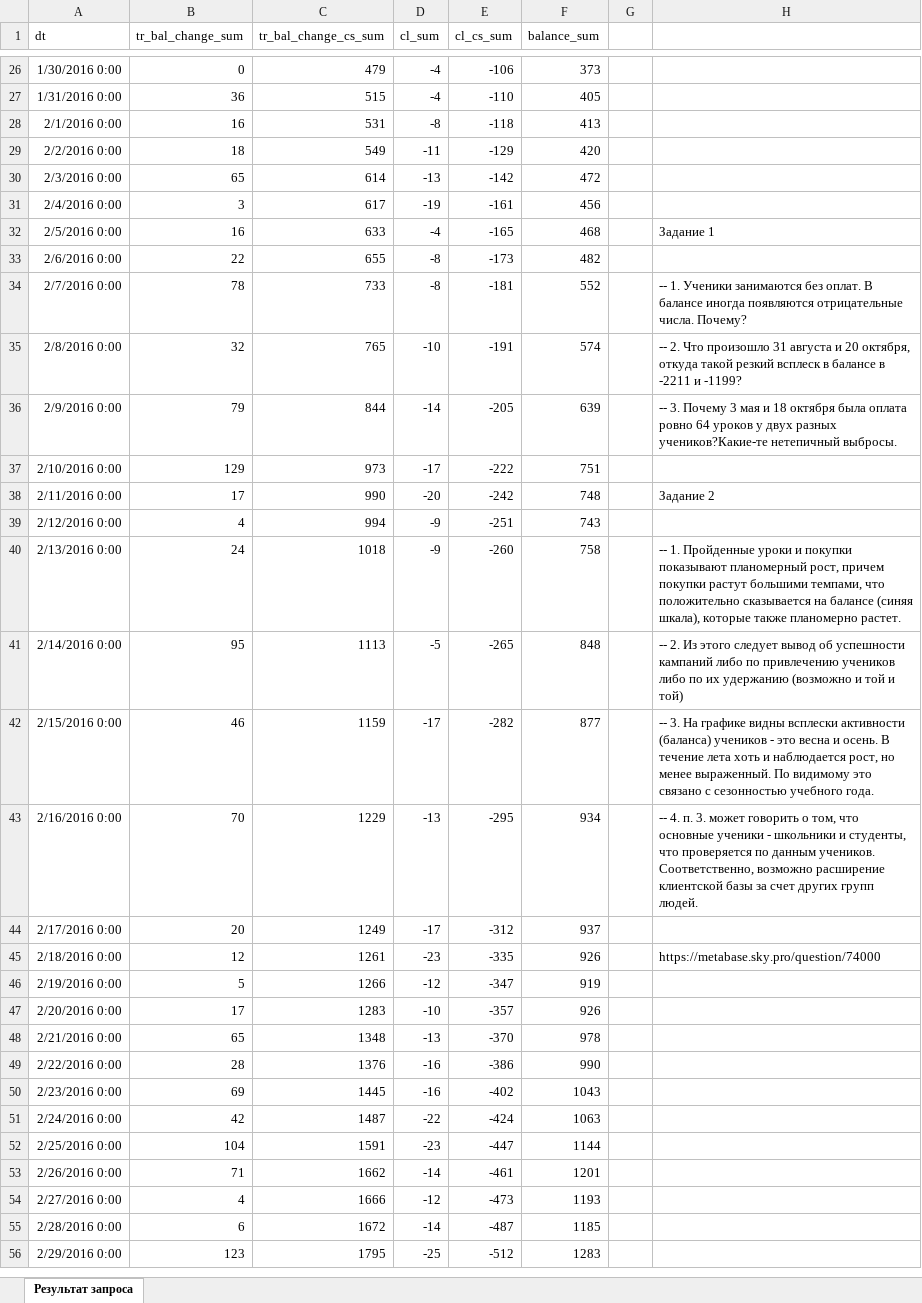
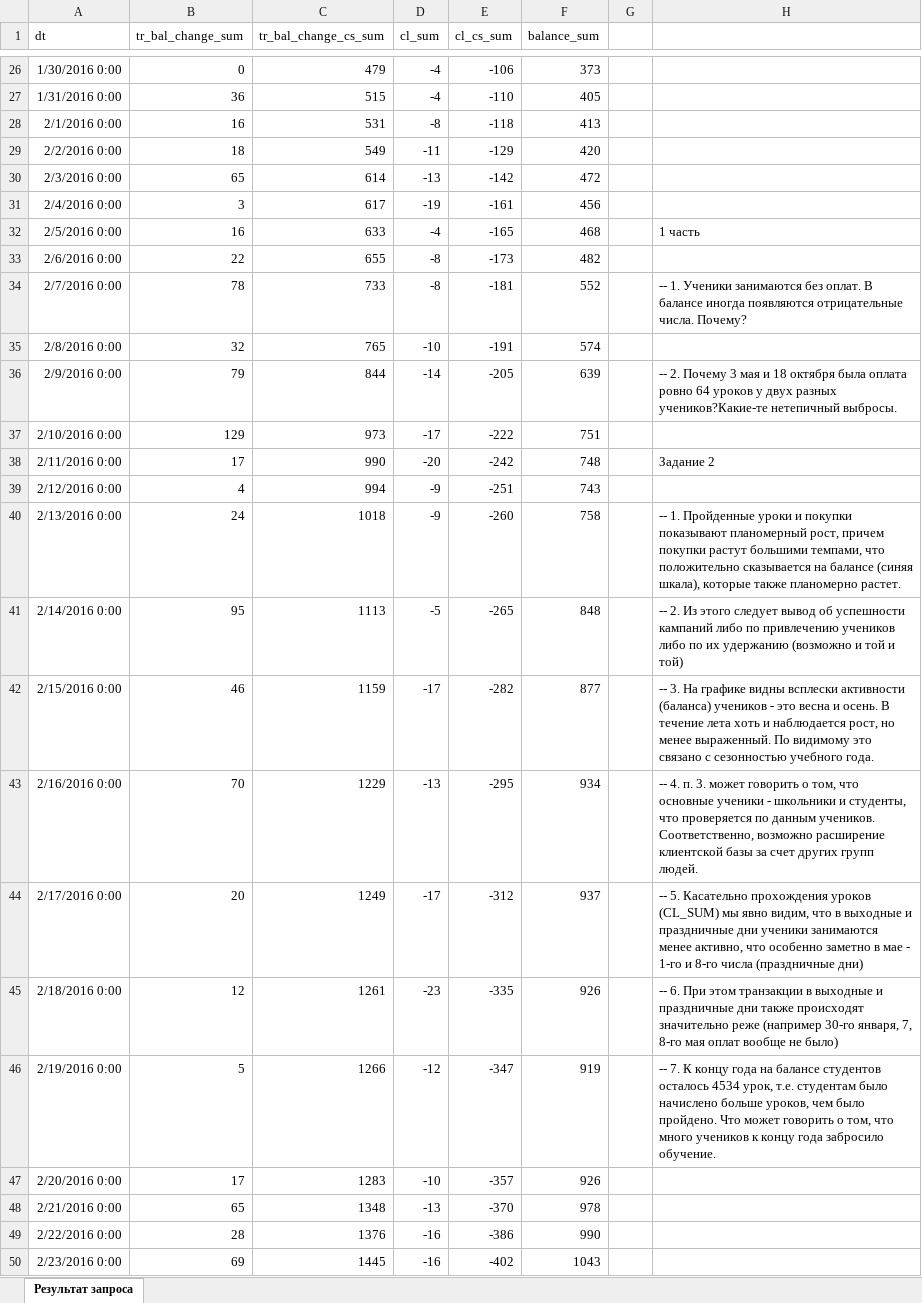
Before and after one commit to AnalysisLegalis/Projects, an Excel workbook: Project 5(SQL)/Визуализация балансов и выводы.xlsx, sheet Результат запроса, drawn as a sheet; only a part is shown, gaps mark what is left out; the shorter side is filled out with more unchanged rows; values as stored, in another font and other column widths than the file's, no borders; charts and pictures not drawn; the diff names each change by its address in the sheet, - before the commit and + after, or states it on an @@ line.

```diff
--- a/Project 5(SQL)/Визуализация балансов и выводы.xlsx (sheet Результат запроса)
+++ b/Project 5(SQL)/Визуализация балансов и выводы.xlsx (sheet Результат запроса)
-H32: Задание 1
+H32: 1 часть
-H35: -- 2. Что произошло 31 августа и 20 октября, откуда такой резкий всплеск в балансе в -2211 и -1199?
+H35: (empty)
-H36: -- 3. Почему 3…
+H36: -- 2. Почему 3…
-H44: (empty)
+H44: -- 5. Касательно прохождения уроков (CL_SUM) мы явно видим, что в выходные и праздничные дни ученики занимаются менее активно, что особенно заметно в мае - 1-го и 8-го числа (праздничные дни)
-H45: https://metabase.sky.pro/question/74000
+H45: -- 6. При этом транзакции в выходные и праздничные дни также происходят значительно реже (например 30-го января, 7, 8-го мая оплат вообще не было)
-H46: (empty)
+H46: -- 7. К концу года на балансе студентов осталось 4534 урок, т.е. студентам было начислено больше уроков, чем было пройдено. Что может говорить о том, что много учеников к концу года забросило обучение.
```
Also changed, not shown: Project 5(SQL)/1000 строк баланса.xlsx, 1 other file.
